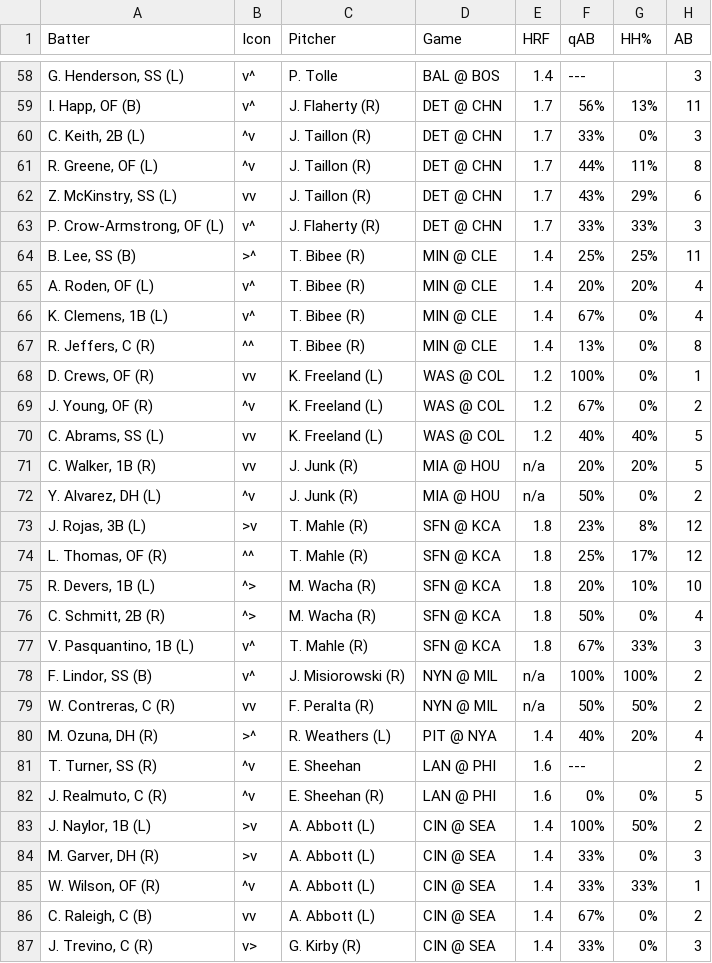
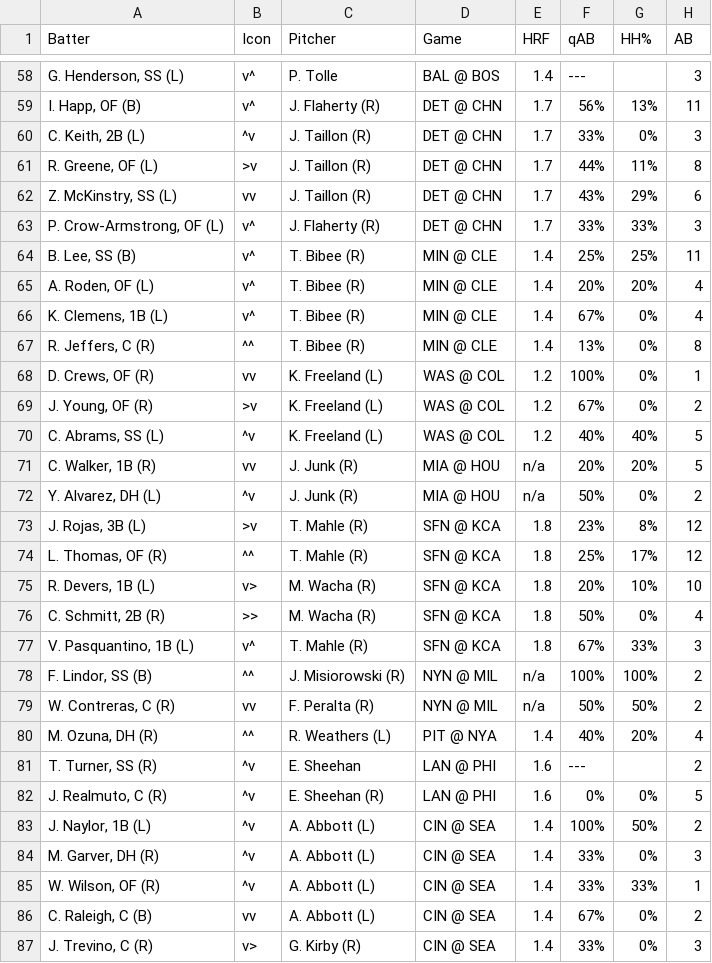
Before and after one commit to lgdsbrand/MLB-Hitters-Hub, a CSV file: backend/bvp_full.csv, drawn as a sheet; only a part is shown, gaps mark what is left out; the diff covers the shown part only; the diff names each change by its address in the sheet, - before the commit and + after, or states it on an @@ line.

```diff
--- a/backend/bvp_full.csv
+++ b/backend/bvp_full.csv
-B61 (Icon): ^v
+B61 (Icon): >v
-B64 (Icon): >^
+B64 (Icon): v^
-B69 (Icon): ^v
+B69 (Icon): >v
-B70 (Icon): vv
+B70 (Icon): ^v
-B75 (Icon): ^>
+B75 (Icon): v>
-B76 (Icon): ^>
+B76 (Icon): >>
-B78 (Icon): v^
+B78 (Icon): ^^
-B80 (Icon): >^
+B80 (Icon): ^^
-B83:B84 (Icon): >v
+B83:B84 (Icon): ^v
```
Also changed, not shown: 32 edited cells elsewhere in this file, backend/hr_pred_full.csv, backend/last15_hitting.csv, 3 other files.
